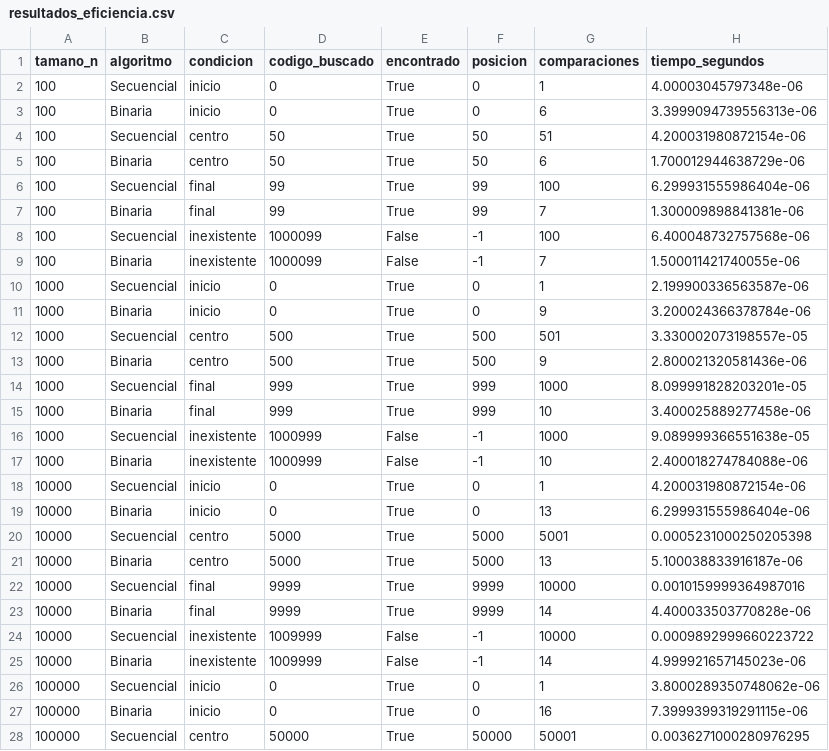
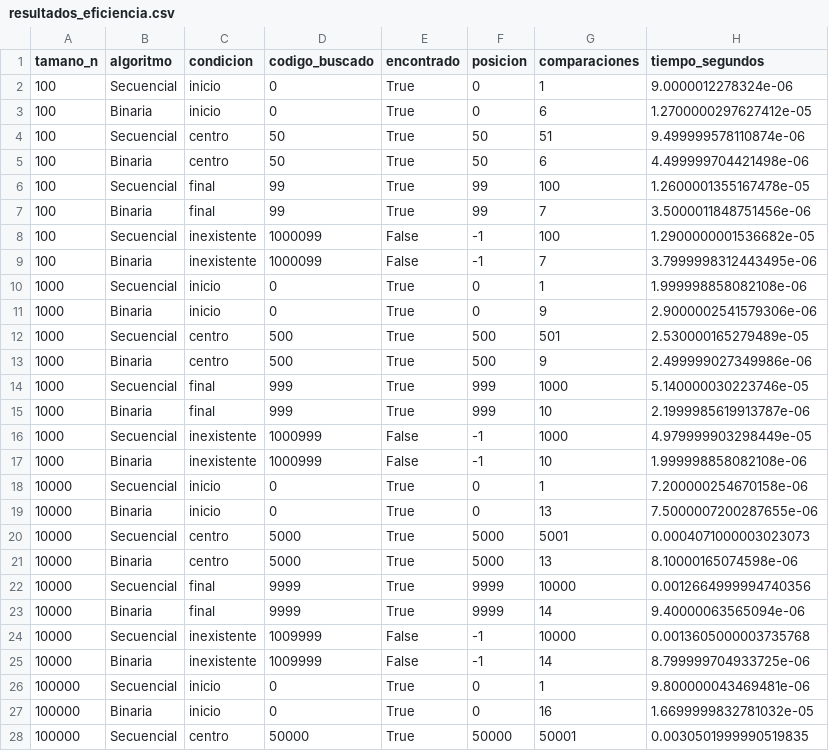
Before and after one commit to haroldmanayalle61/SISTEMA-INVENTARIO, a CSV file: src/resultados_eficiencia.csv, drawn as a sheet; only a part is shown; the diff covers the shown part only.

```diff
--- a/src/resultados_eficiencia.csv
+++ b/src/resultados_eficiencia.csv
@@ -1,28 +1,28 @@
 tamano_n,algoritmo,condicion,codigo_buscado,encontrado,posicion,comparaciones,tiempo_segundos
-100,Secuencial,inicio,0,True,0,1,4.00003045797348e-06
-100,Binaria,inicio,0,True,0,6,3.3999094739556313e-06
-100,Secuencial,centro,50,True,50,51,4.200031980872154e-06
-100,Binaria,centro,50,True,50,6,1.700012944638729e-06
-100,Secuencial,final,99,True,99,100,6.299931555986404e-06
-100,Binaria,final,99,True,99,7,1.300009898841381e-06
-100,Secuencial,inexistente,1000099,False,-1,100,6.400048732757568e-06
-100,Binaria,inexistente,1000099,False,-1,7,1.500011421740055e-06
-1000,Secuencial,inicio,0,True,0,1,2.199900336563587e-06
-1000,Binaria,inicio,0,True,0,9,3.200024366378784e-06
-1000,Secuencial,centro,500,True,500,501,3.330002073198557e-05
-1000,Binaria,centro,500,True,500,9,2.800021320581436e-06
-1000,Secuencial,final,999,True,999,1000,8.099991828203201e-05
-1000,Binaria,final,999,True,999,10,3.400025889277458e-06
-1000,Secuencial,inexistente,1000999,False,-1,1000,9.089999366551638e-05
-1000,Binaria,inexistente,1000999,False,-1,10,2.400018274784088e-06
-10000,Secuencial,inicio,0,True,0,1,4.200031980872154e-06
-10000,Binaria,inicio,0,True,0,13,6.299931555986404e-06
-10000,Secuencial,centro,5000,True,5000,5001,0.0005231000250205398
-10000,Binaria,centro,5000,True,5000,13,5.100038833916187e-06
-10000,Secuencial,final,9999,True,9999,10000,0.0010159999364987016
-10000,Binaria,final,9999,True,9999,14,4.400033503770828e-06
-10000,Secuencial,inexistente,1009999,False,-1,10000,0.0009892999660223722
-10000,Binaria,inexistente,1009999,False,-1,14,4.999921657145023e-06
-100000,Secuencial,inicio,0,True,0,1,3.8000289350748062e-06
-100000,Binaria,inicio,0,True,0,16,7.3999399319291115e-06
-100000,Secuencial,centro,50000,True,50000,50001,0.0036271000280976295
+100,Secuencial,inicio,0,True,0,1,9.0000012278324e-06
+100,Binaria,inicio,0,True,0,6,1.2700000297627412e-05
+100,Secuencial,centro,50,True,50,51,9.499999578110874e-06
+100,Binaria,centro,50,True,50,6,4.499999704421498e-06
+100,Secuencial,final,99,True,99,100,1.2600001355167478e-05
+100,Binaria,final,99,True,99,7,3.5000011848751456e-06
+100,Secuencial,inexistente,1000099,False,-1,100,1.2900000001536682e-05
+100,Binaria,inexistente,1000099,False,-1,7,3.7999998312443495e-06
+1000,Secuencial,inicio,0,True,0,1,1.999998858082108e-06
+1000,Binaria,inicio,0,True,0,9,2.9000002541579306e-06
+1000,Secuencial,centro,500,True,500,501,2.530000165279489e-05
+1000,Binaria,centro,500,True,500,9,2.499999027349986e-06
+1000,Secuencial,final,999,True,999,1000,5.140000030223746e-05
+1000,Binaria,final,999,True,999,10,2.1999985619913787e-06
+1000,Secuencial,inexistente,1000999,False,-1,1000,4.979999903298449e-05
+1000,Binaria,inexistente,1000999,False,-1,10,1.999998858082108e-06
+10000,Secuencial,inicio,0,True,0,1,7.200000254670158e-06
+10000,Binaria,inicio,0,True,0,13,7.5000007200287655e-06
+10000,Secuencial,centro,5000,True,5000,5001,0.0004071000003023073
+10000,Binaria,centro,5000,True,5000,13,8.10000165074598e-06
+10000,Secuencial,final,9999,True,9999,10000,0.0012664999994740356
+10000,Binaria,final,9999,True,9999,14,9.40000063565094e-06
+10000,Secuencial,inexistente,1009999,False,-1,10000,0.0013605000003735768
+10000,Binaria,inexistente,1009999,False,-1,14,8.799999704933725e-06
+100000,Secuencial,inicio,0,True,0,1,9.800000043469481e-06
+100000,Binaria,inicio,0,True,0,16,1.6699999832781032e-05
+100000,Secuencial,centro,50000,True,50000,50001,0.0030501999990519835
```
Also changed, not shown: 5 edited cells elsewhere in this file, 4 other files.
